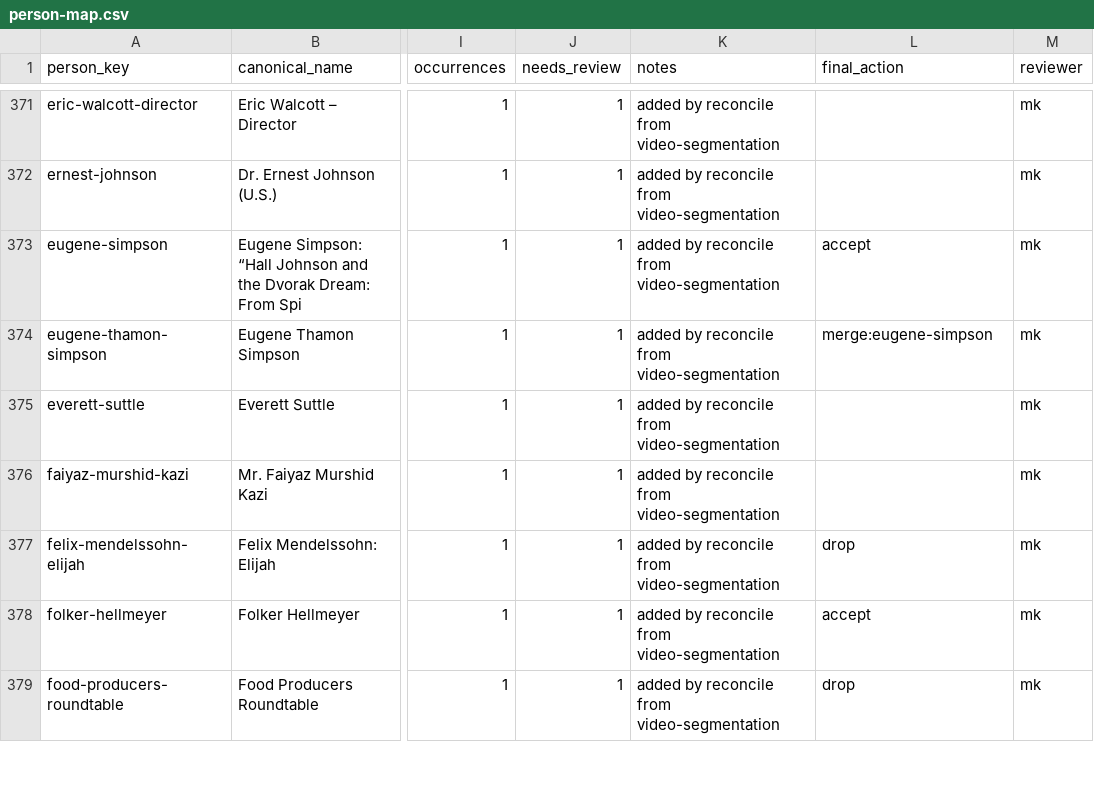
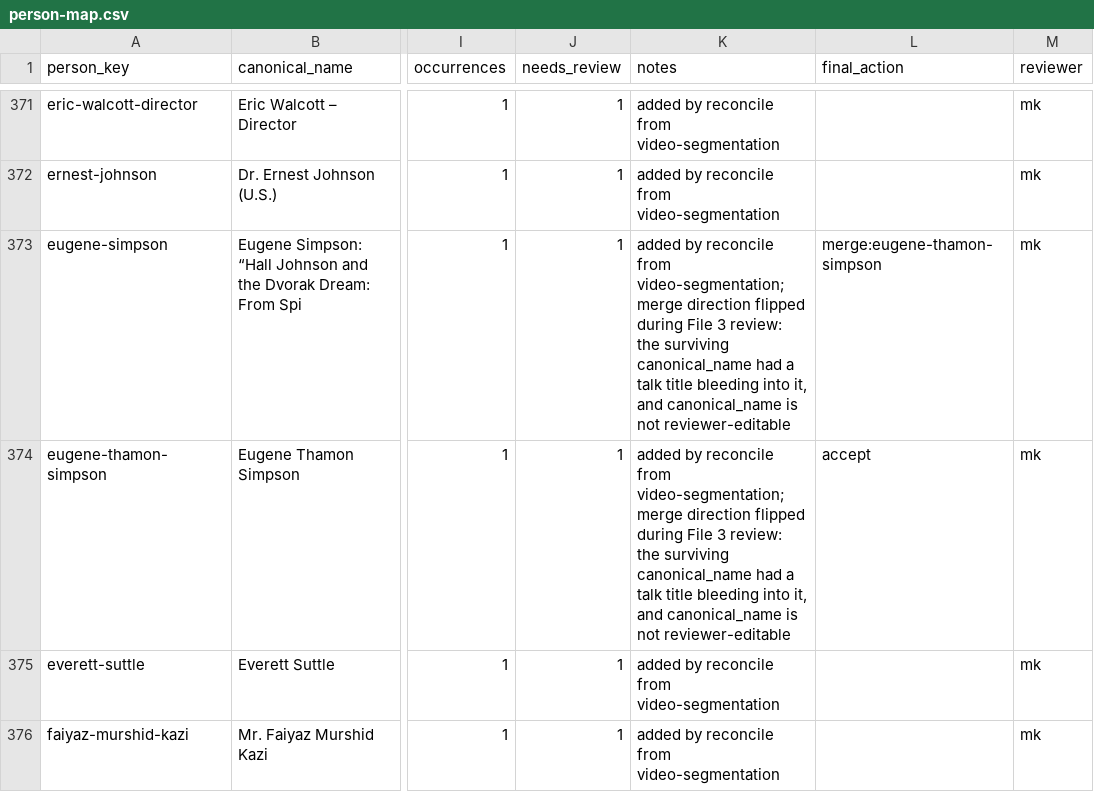
Before and after one commit to motokikasai/si-documentation-overhaul-2026, a CSV file: sessions/2026-07-17-migration-tooling/incoming/person-map.csv, drawn as a sheet; only a part is shown, gaps mark what is left out; the shorter side is filled out with more unchanged rows; the diff names each change by its address in the sheet, - before the commit and + after, or states it on an @@ line.

```diff
--- a/sessions/2026-07-17-migration-tooling/incoming/person-map.csv
+++ b/sessions/2026-07-17-migration-tooling/incoming/person-map.csv
-K373:K374 (notes): …reconcile from video-segmentation
+K373:K374 (notes): …reconcile from video-segmentation; merge direction flipped during File 3 review: the surviving canonical_name had a talk title bleeding into it, and canonical_name is not reviewer-editable
-L373 (final_action): accept
+L373 (final_action): merge:eugene-thamon-simpson
-L374 (final_action): merge:eugene-simpson
+L374 (final_action): accept
```
Also changed, not shown: sessions/2026-07-17-migration-tooling/incoming/video-segmentation.csv.
